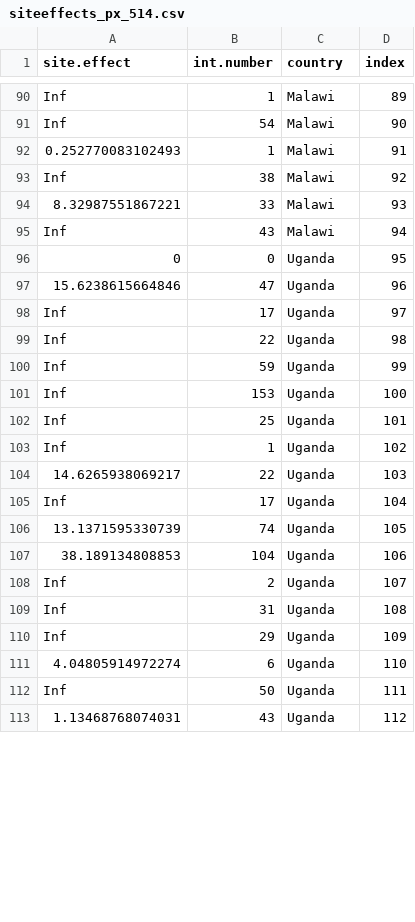
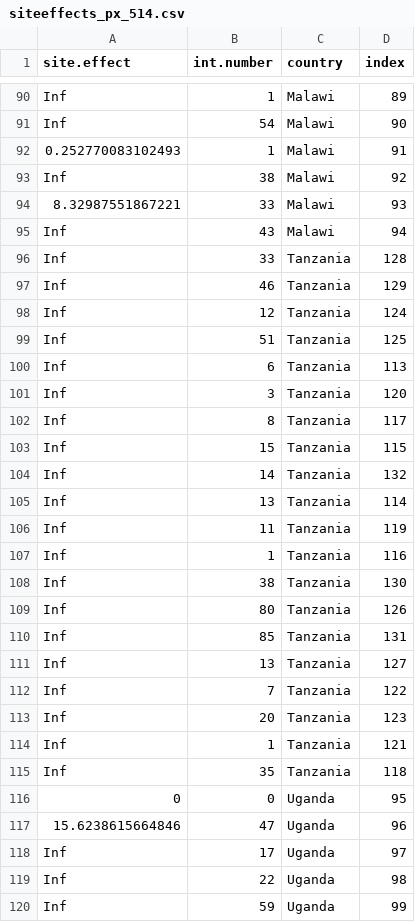
Before and after one commit to petedodd/tippi, a CSV file: inference/outdata/siteeffects_px_514.csv, drawn as a sheet; only a part is shown, gaps mark what is left out; the shorter side is filled out with more unchanged rows; the diff covers the shown part only; the diff names each change by its address in the sheet, - before the commit and + after, or states it on an @@ line.

```diff
--- a/inference/outdata/siteeffects_px_514.csv
+++ b/inference/outdata/siteeffects_px_514.csv
+row 96: Inf | 33 | Tanzania | 128
+row 97: Inf | 46 | Tanzania | 129
+row 98: Inf | 12 | Tanzania | 124
+row 99: Inf | 51 | Tanzania | 125
+row 100: Inf | 6 | Tanzania | 113
+row 101: Inf | 3 | Tanzania | 120
+row 102: Inf | 8 | Tanzania | 117
+row 103: Inf | 15 | Tanzania | 115
+row 104: Inf | 14 | Tanzania | 132
+row 105: Inf | 13 | Tanzania | 114
+row 106: Inf | 11 | Tanzania | 119
+row 107: Inf | 1 | Tanzania | 116
+row 108: Inf | 38 | Tanzania | 130
+row 109: Inf | 80 | Tanzania | 126
+row 110: Inf | 85 | Tanzania | 131
+row 111: Inf | 13 | Tanzania | 127
+row 112: Inf | 7 | Tanzania | 122
+row 113: Inf | 20 | Tanzania | 123
+row 114: Inf | 1 | Tanzania | 121
+row 115: Inf | 35 | Tanzania | 118
```
Also changed, not shown: 19 edited cells elsewhere in this file, inference/outdata/siteeffects_px_014.csv, inference/outdata/siteeffects_px_04.csv, 11 other files.
